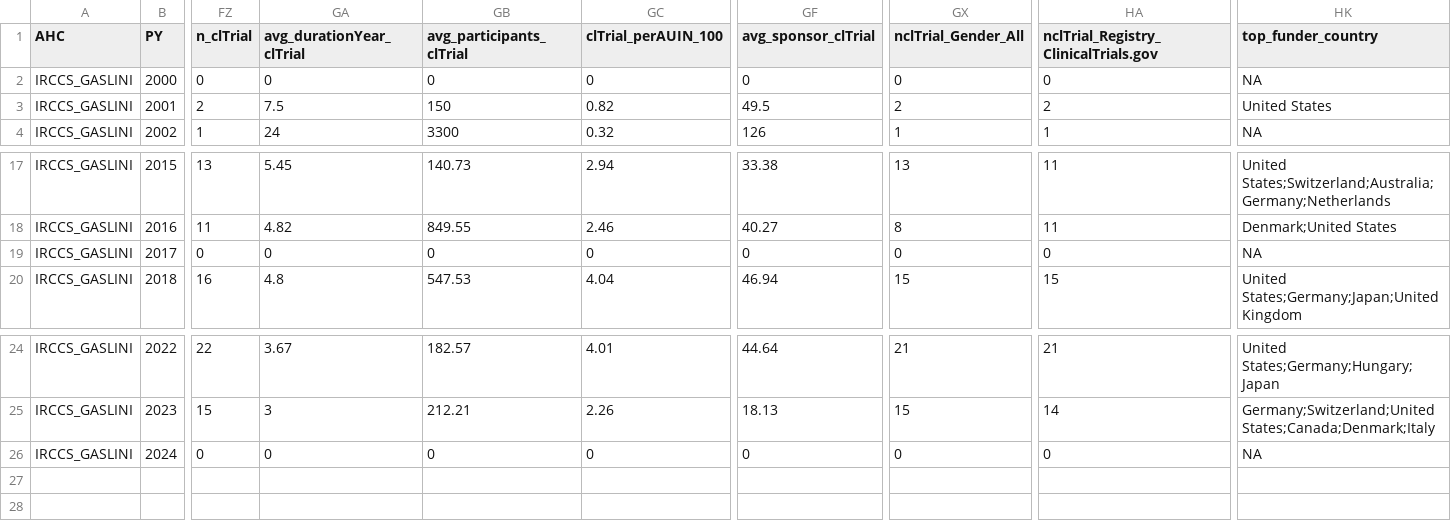
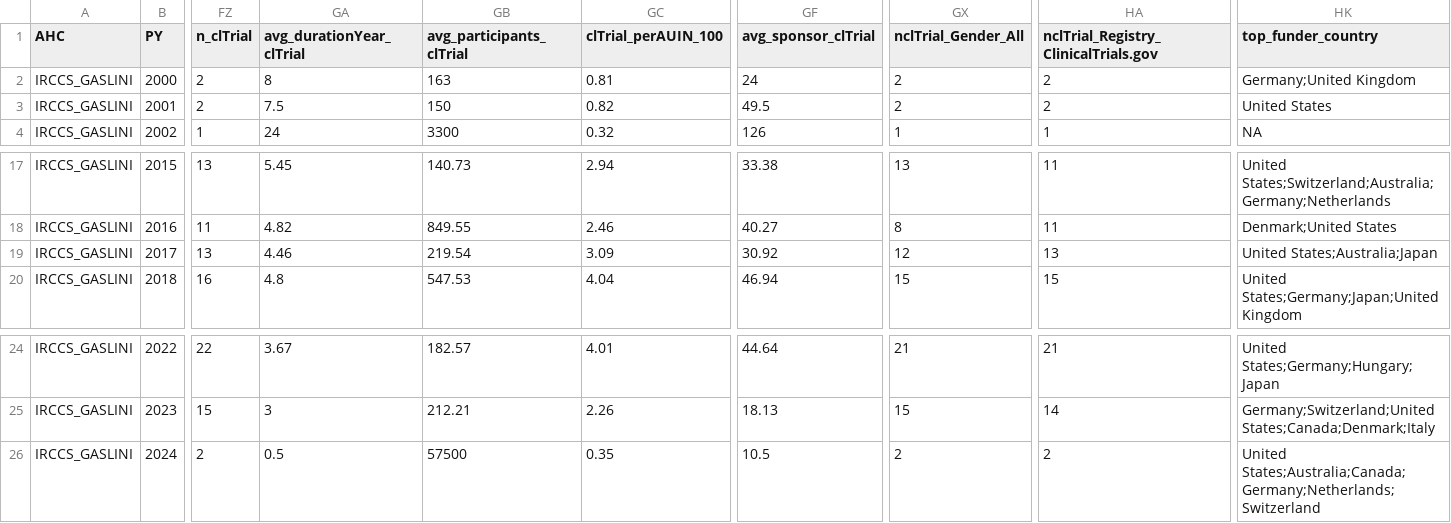
Before and after one commit to massimoaria/scikhealth, a CSV file: ahc_indicators_csv/IRCCS_GASLINI.csv, drawn as a sheet; only a part is shown, gaps mark what is left out; the diff covers the shown part only; the diff names each change by its address in the sheet, - before the commit and + after, or states it on an @@ line.

```diff
--- a/ahc_indicators_csv/IRCCS_GASLINI.csv
+++ b/ahc_indicators_csv/IRCCS_GASLINI.csv
-FZ2 (n_clTrial): 0
+FZ2 (n_clTrial): 2
-GA2 (avg_durationYear_clTrial): 0
+GA2 (avg_durationYear_clTrial): 8
-GB2 (avg_participants_clTrial): 0
+GB2 (avg_participants_clTrial): 163
-GC2 (clTrial_perAUIN_100): 0
+GC2 (clTrial_perAUIN_100): 0.81
-GF2 (avg_sponsor_clTrial): 0
+GF2 (avg_sponsor_clTrial): 24
-GX2 (nclTrial_Gender_All): 0
+GX2 (nclTrial_Gender_All): 2
-HA2: 0
+HA2: 2
-HK2 (top_funder_country): NA
+HK2 (top_funder_country): Germany;United Kingdom
-FZ19 (n_clTrial): 0
+FZ19 (n_clTrial): 13
-GA19 (avg_durationYear_clTrial): 0
+GA19 (avg_durationYear_clTrial): 4.46
-GB19 (avg_participants_clTrial): 0
+GB19 (avg_participants_clTrial): 219.54
-GC19 (clTrial_perAUIN_100): 0
+GC19 (clTrial_perAUIN_100): 3.09
-GF19 (avg_sponsor_clTrial): 0
+GF19 (avg_sponsor_clTrial): 30.92
-GX19 (nclTrial_Gender_All): 0
+GX19 (nclTrial_Gender_All): 12
-HA19: 0
+HA19: 13
-HK19 (top_funder_country): NA
+HK19 (top_funder_country): United States;Australia;Japan
-FZ26 (n_clTrial): 0
+FZ26 (n_clTrial): 2
-GA26 (avg_durationYear_clTrial): 0
+GA26 (avg_durationYear_clTrial): 0.5
-GB26 (avg_participants_clTrial): 0
+GB26 (avg_participants_clTrial): 57500
-GC26 (clTrial_perAUIN_100): 0
+GC26 (clTrial_perAUIN_100): 0.35
-GF26 (avg_sponsor_clTrial): 0
+GF26 (avg_sponsor_clTrial): 10.5
-GX26 (nclTrial_Gender_All): 0
+GX26 (nclTrial_Gender_All): 2
-HA26: 0
+HA26: 2
-HK26 (top_funder_country): NA
+HK26 (top_funder_country): United States;Australia;Canada;Germany;Netherlands;Switzerland
```
Also changed, not shown: 134 edited cells elsewhere in this file, ahc_indicators_csv/AOU_SANGIOVANNIDIDIO.csv, ahc_indicators_csv/IRCCS_BONINOPULEJO.csv, 47 other files.
